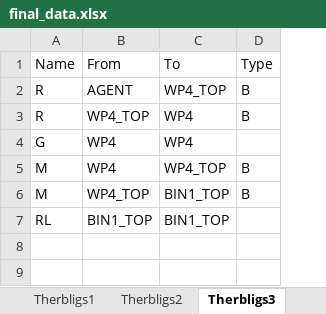
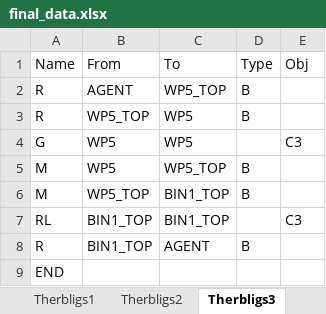
Before and after one commit to yuyulu1221/HRC_taskAlloc_w.TB_w.AR, an Excel workbook: data/final_data.xlsx, sheet Therbligs3, drawn as a sheet; values as stored, in another font and other column widths than the file's, no borders; the diff names each change by its address in the sheet, - before the commit and + after, or states it on an @@ line.

```diff
--- a/data/final_data.xlsx (sheet Therbligs3)
+++ b/data/final_data.xlsx (sheet Therbligs3)
+column E (Obj), rows 4-7: C3 |  |  | C3
-C2 (To): WP4_TOP
+C2 (To): WP5_TOP
-B3 (From): WP4_TOP
+B3 (From): WP5_TOP
-C3:C4 (To): WP4
+C3:C4 (To): WP5
-B4:B5 (From): WP4
+B4:B5 (From): WP5
-C5 (To): WP4_TOP
+C5 (To): WP5_TOP
-B6 (From): WP4_TOP
+B6 (From): WP5_TOP
+row 8: R | BIN1_TOP | AGENT | B
+row 9: END
```
Also changed, not shown: sheet Therbligs2, sheet Therbligs4, sheet Therbligs1, sheet Therbligs5, sheet Therbligs6, sheet Therbligs7, 18 other files.
